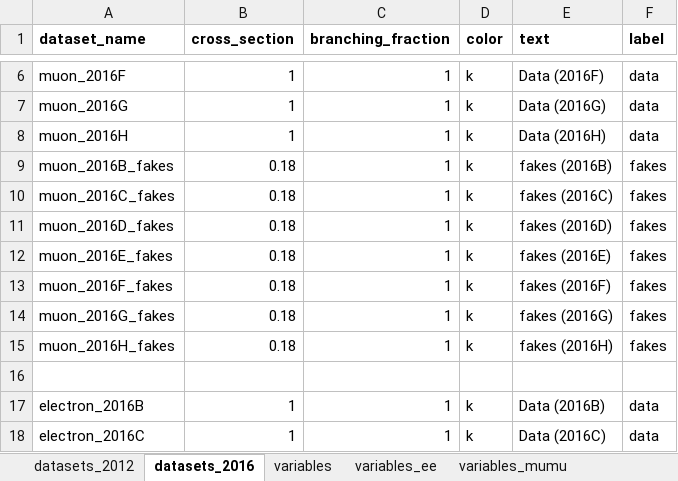
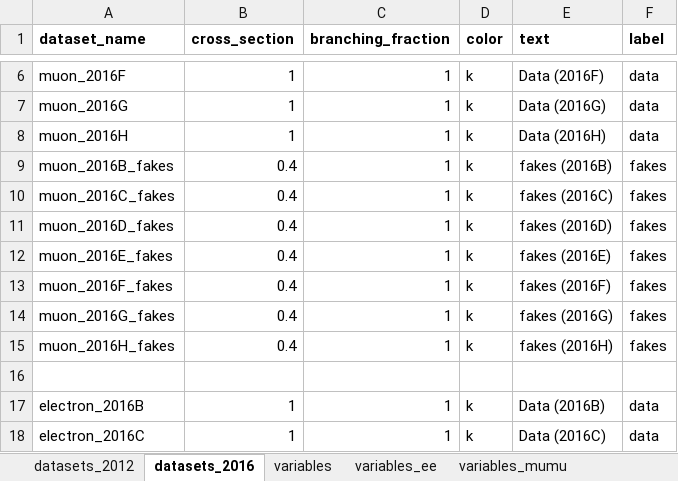
Before and after one commit to NWUHEP/analysis-tools, an Excel workbook: data/plotting_lut.xlsx, sheet datasets_2016, drawn as a sheet; only a part is shown, gaps mark what is left out; values as stored, in another font and other column widths than the file's, no borders; the diff covers the shown part only; the diff names each change by its address in the sheet, - before the commit and + after, or states it on an @@ line.

```diff
--- a/data/plotting_lut.xlsx (sheet datasets_2016)
+++ b/data/plotting_lut.xlsx (sheet datasets_2016)
-B9:B15 (cross_section): 0.18
+B9:B15 (cross_section): 0.4
```
Also changed, not shown: 7 added rows, 15 edited cells and cell formats elsewhere in this sheet, 8 other files.
